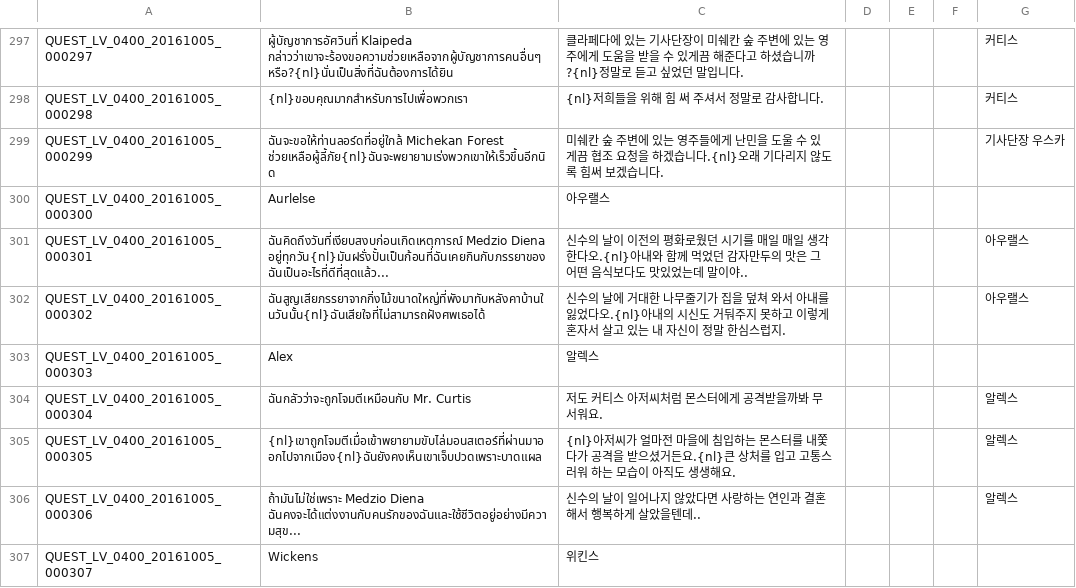
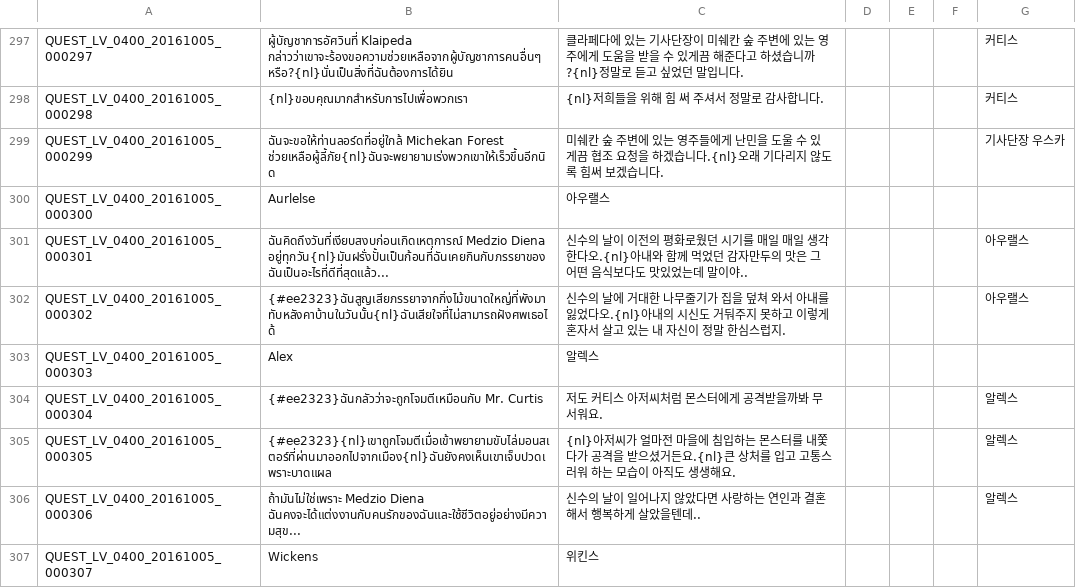
Before and after one commit to Pastelmood/TOSEnglishTranslation, a TSV file: languageData/Thi/QUEST_LV_0400.tsv, drawn as a sheet; only a part is shown, gaps mark what is left out; the diff covers the shown part only.

```diff
--- a/languageData/Thi/QUEST_LV_0400.tsv
+++ b/languageData/Thi/QUEST_LV_0400.tsv
@@ -301,6 +301,6 @@ QUEST_LV_0400_20161005_000300	Aurlelse	아우랠스
 QUEST_LV_0400_20161005_000301	ฉันคิดถึงวันที่เงียบสงบก่อนเกิดเหตุการณ์ Medzio Diena อยู่ทุกวัน{nl}มันฝรั่งปั้นเป็นก้อนที่ฉันเคยกินกับภรรยาของฉันเป็นอะไรที่ดีที่สุดแล้ว...	신수의 날이 이전의 평화로웠던 시기를 매일 매일 생각한다오.{nl}아내와 함께 먹었던 감자만두의 맛은 그 어떤 음식보다도 맛있었는데 말이야..				아우랠스
-QUEST_LV_0400_20161005_000302	ฉันสูญเสียภรรยาจากกิ่งไม้ขนาดใหญ่ที่พังมาทับหลังคาบ้านในวันนั้น{nl}ฉันเสียใจที่ไม่สามารถฝังศพเธอได้	신수의 날에 거대한 나무줄기가 집을 덮쳐 와서 아내를 잃었다오.{nl}아내의 시신도 거둬주지 못하고 이렇게 혼자서 살고 있는 내 자신이 정말 한심스럽지.				아우랠스
+QUEST_LV_0400_20161005_000302	{#ee2323}ฉันสูญเสียภรรยาจากกิ่งไม้ขนาดใหญ่ที่พังมาทับหลังคาบ้านในวันนั้น{nl}ฉันเสียใจที่ไม่สามารถฝังศพเธอได้	신수의 날에 거대한 나무줄기가 집을 덮쳐 와서 아내를 잃었다오.{nl}아내의 시신도 거둬주지 못하고 이렇게 혼자서 살고 있는 내 자신이 정말 한심스럽지.				아우랠스
 QUEST_LV_0400_20161005_000303	Alex	알렉스				
-QUEST_LV_0400_20161005_000304	ฉันกลัวว่าจะถูกโจมตีเหมือนกับ Mr. Curtis	저도 커티스 아저씨처럼 몬스터에게 공격받을까봐 무서워요.				알렉스
-QUEST_LV_0400_20161005_000305	{nl}เขาถูกโจมตีเมื่อเข้าพยายามขับไล่มอนสเตอร์ที่ผ่านมาออกไปจากเมือง{nl}ฉันยังคงเห็นเขาเจ็บปวดเพราะบาดแผล	{nl}아저씨가 얼마전 마을에 침입하는 몬스터를 내쫓다가 공격을 받으셨거든요.{nl}큰 상처를 입고 고통스러워 하는 모습이 아직도 생생해요.				알렉스
+QUEST_LV_0400_20161005_000304	{#ee2323}ฉันกลัวว่าจะถูกโจมตีเหมือนกับ Mr. Curtis	저도 커티스 아저씨처럼 몬스터에게 공격받을까봐 무서워요.				알렉스
+QUEST_LV_0400_20161005_000305	{#ee2323}{nl}เขาถูกโจมตีเมื่อเข้าพยายามขับไล่มอนสเตอร์ที่ผ่านมาออกไปจากเมือง{nl}ฉันยังคงเห็นเขาเจ็บปวดเพราะบาดแผล	{nl}아저씨가 얼마전 마을에 침입하는 몬스터를 내쫓다가 공격을 받으셨거든요.{nl}큰 상처를 입고 고통스러워 하는 모습이 아직도 생생해요.				알렉스
 QUEST_LV_0400_20161005_000306	ถ้ามันไม่ใช่เพราะ Medzio Diena ฉันคงจะได้แต่งงานกับคนรักของฉันและใช้ชีวิตอยู่อย่างมีความสุข...	신수의 날이 일어나지 않았다면 사랑하는 연인과 결혼해서 행복하게 살았을텐데..				알렉스
```
Also changed, not shown: 25 edited cells elsewhere in this file, 2 other files.
